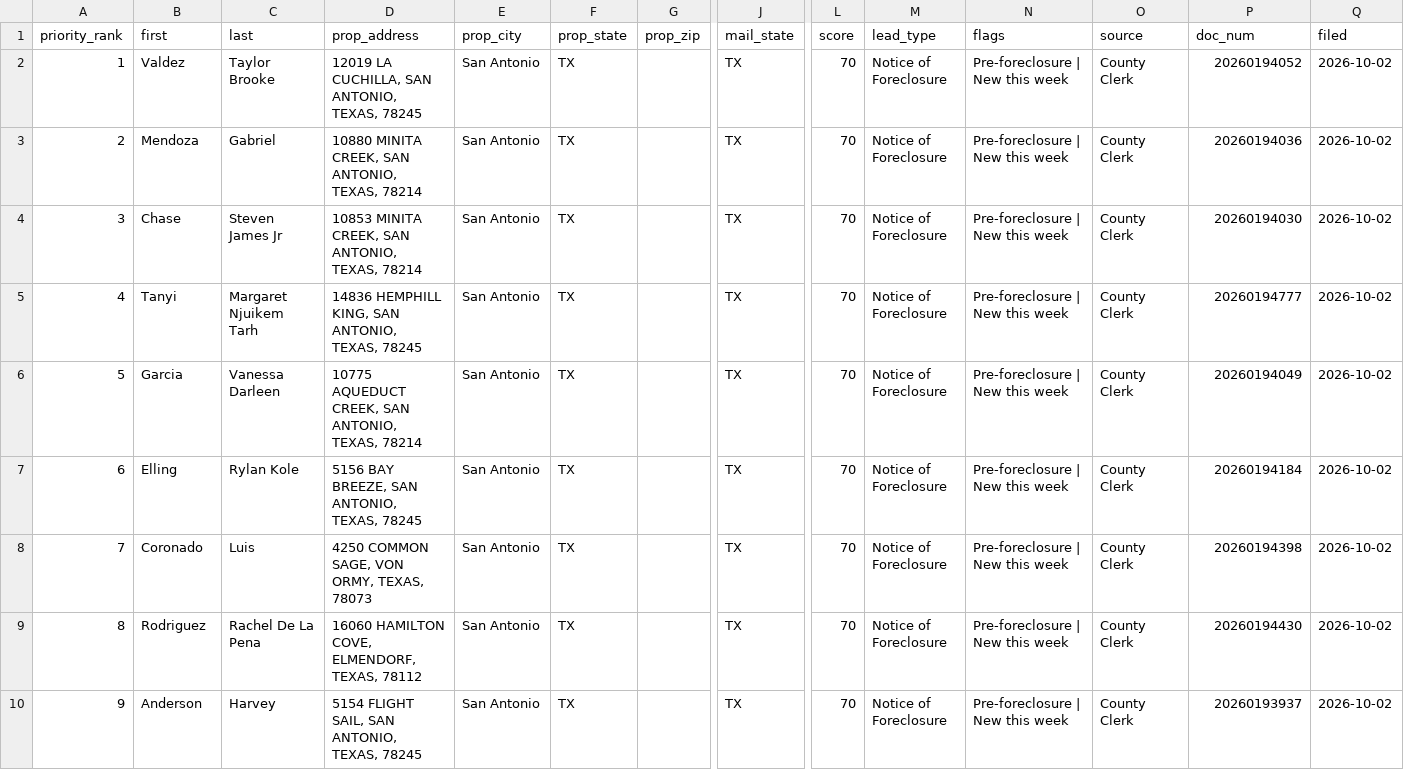
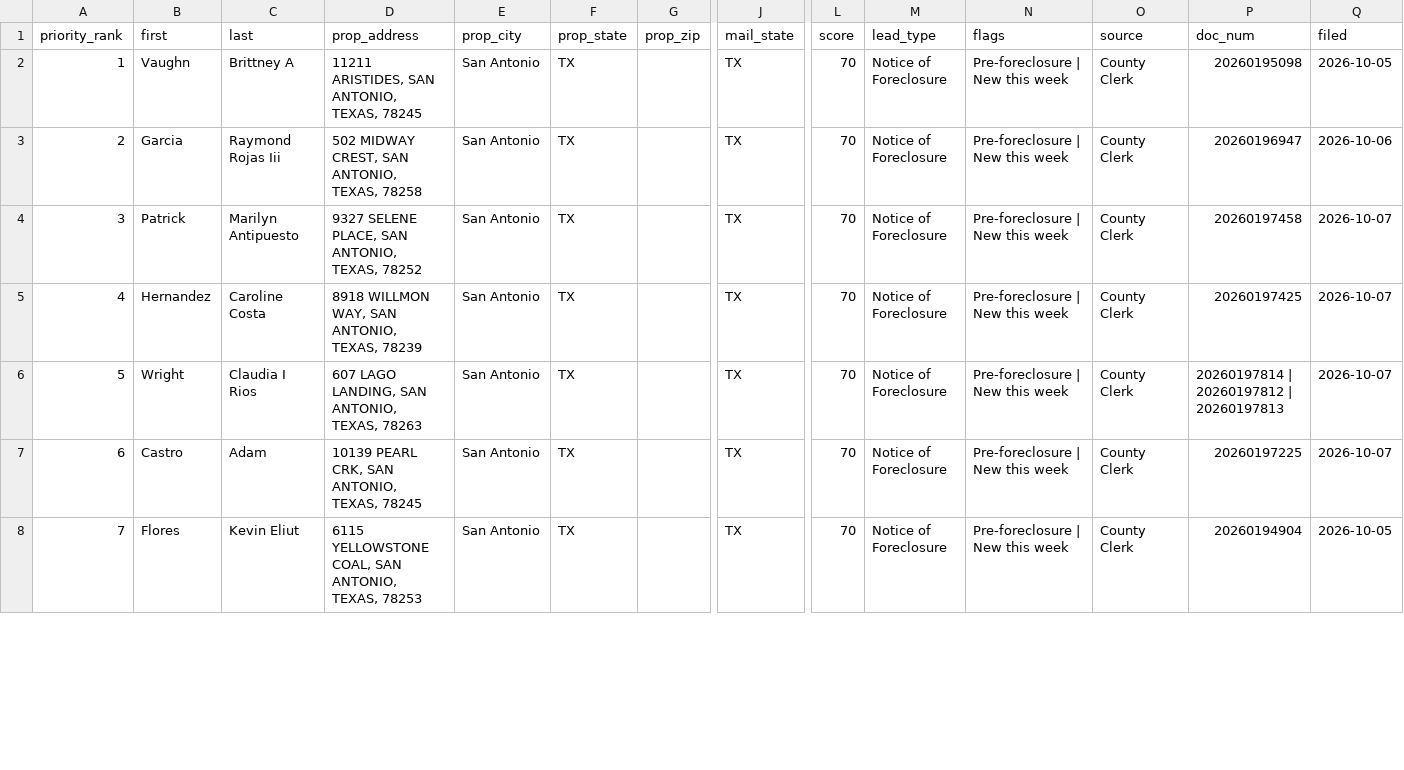
Before and after one commit to MavericktheInvestor/Bexar-Scraped-Leads, a CSV file: data/skip_trace_queue.csv, drawn as a sheet; only a part is shown, gaps mark what is left out; removed rows and columns are numbered as before the commit, all else as after; rows hold the shown columns only; the diff covers the shown part only; the diff names each change by its address in the sheet, - before the commit and + after, or states it on an @@ line.

```diff
--- a/data/skip_trace_queue.csv
+++ b/data/skip_trace_queue.csv
-row 2: 1 | Valdez | Taylor Brooke | 12019 LA CUCHILLA, SAN ANTONIO, TEXAS, 78245 | San Antonio | TX |  | TX | 70 | Notice of Foreclosure | Pre-foreclosure | New this week | County Clerk | 20260194052 | 2026-10-02
-row 3: 2 | Mendoza | Gabriel | 10880 MINITA CREEK, SAN ANTONIO, TEXAS, 78214 | San Antonio | TX |  | TX | 70 | Notice of Foreclosure | Pre-foreclosure | New this week | County Clerk | 20260194036 | 2026-10-02
@@ column A (priority_rank) renumbered from row 2 down @@
-B2 (first): Chase
+B2 (first): Vaughn
-C2 (last): Steven James Jr
+C2 (last): Brittney A
-D2 (prop_address): 10853 MINITA CREEK, SAN ANTONIO, TEXAS, 78214
+D2 (prop_address): 11211 ARISTIDES, SAN ANTONIO, TEXAS, 78245
-P2 (doc_num): 20260194030
+P2 (doc_num): 20260195098
-Q2 (filed): 2026-10-02
+Q2 (filed): 2026-10-05
-row 5: 4 | Tanyi | Margaret Njuikem Tarh | 14836 HEMPHILL KING, SAN ANTONIO, TEXAS, 78245 | San Antonio | TX |  | TX | 70 | Notice of Foreclosure | Pre-foreclosure | New this week | County Clerk | 20260194777 | 2026-10-02
-C3 (last): Vanessa Darleen
+C3 (last): Raymond Rojas Iii
-D3 (prop_address): 10775 AQUEDUCT CREEK, SAN ANTONIO, TEXAS, 78214
+D3 (prop_address): 502 MIDWAY CREST, SAN ANTONIO, TEXAS, 78258
-P3 (doc_num): 20260194049
+P3 (doc_num): 20260196947
-Q3 (filed): 2026-10-02
+Q3 (filed): 2026-10-06
-B4 (first): Elling
+B4 (first): Patrick
-C4 (last): Rylan Kole
+C4 (last): Marilyn Antipuesto
-D4 (prop_address): 5156 BAY BREEZE, SAN ANTONIO, TEXAS, 78245
+D4 (prop_address): 9327 SELENE PLACE, SAN ANTONIO, TEXAS, 78252
-P4 (doc_num): 20260194184
+P4 (doc_num): 20260197458
-Q4:Q6 (filed): 2026-10-02
+Q4:Q6 (filed): 2026-10-07
-B5 (first): Coronado
+B5 (first): Hernandez
-C5 (last): Luis
+C5 (last): Caroline Costa
-D5 (prop_address): 4250 COMMON SAGE, VON ORMY, TEXAS, 78073
+D5 (prop_address): 8918 WILLMON WAY, SAN ANTONIO, TEXAS, 78239
-P5 (doc_num): 20260194398
+P5 (doc_num): 20260197425
-B6 (first): Rodriguez
+B6 (first): Wright
-C6 (last): Rachel De La Pena
+C6 (last): Claudia I Rios
-D6 (prop_address): 16060 HAMILTON COVE, ELMENDORF, TEXAS, 78112
+D6 (prop_address): 607 LAGO LANDING, SAN ANTONIO, TEXAS, 78263
-P6 (doc_num): 20260194430
+P6 (doc_num): 20260197814 | 20260197812 | 20260197813
+row 7: 6 | Castro | Adam | 10139 PEARL CRK, SAN ANTONIO, TEXAS, 78245 | San Antonio | TX |  | TX | 70 | Notice of Foreclosure | Pre-foreclosure | New this week | County Clerk | 20260197225 | 2026-10-07
-B8 (first): Anderson
+B8 (first): Flores
-C8 (last): Harvey
+C8 (last): Kevin Eliut
-D8 (prop_address): 5154 FLIGHT SAIL, SAN ANTONIO, TEXAS, 78245
+D8 (prop_address): 6115 YELLOWSTONE COAL, SAN ANTONIO, TEXAS, 78253
-P8 (doc_num): 20260193937
+P8 (doc_num): 20260194904
-Q8 (filed): 2026-10-02
+Q8 (filed): 2026-10-05
```
Also changed, not shown: 1 added row and 25 edited cells elsewhere in this file.
